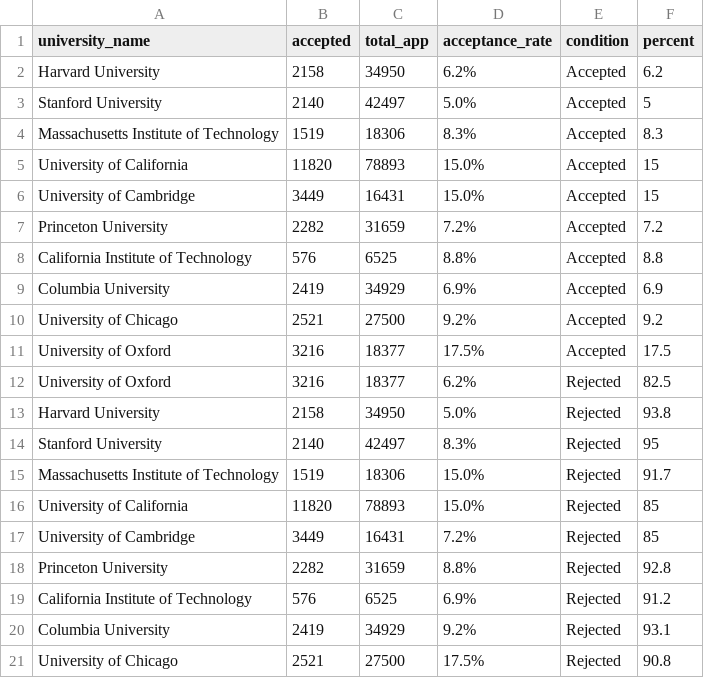
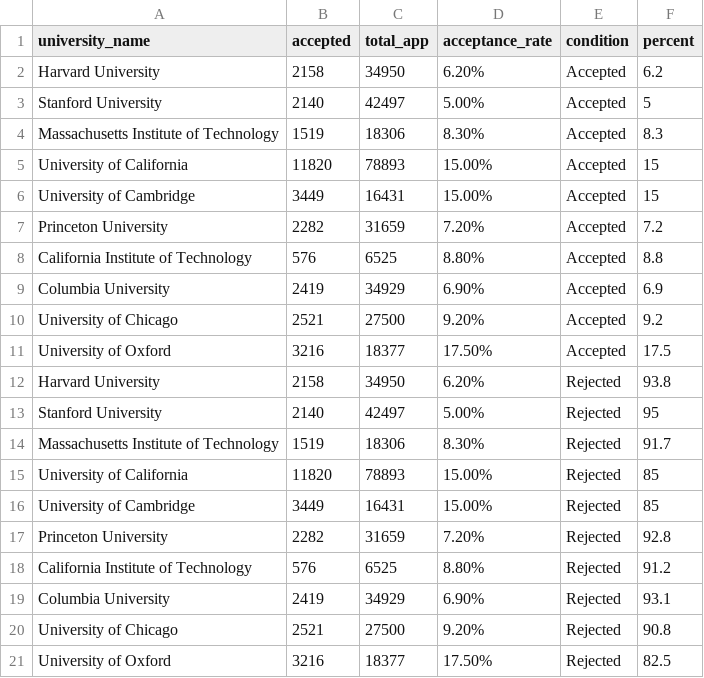
Before and after one commit to Thuylinh811/FIT3179, a CSV file: Acceptance rate 2015.csv, drawn as a sheet.

Commit message:
Add files via upload

```diff
--- a/Acceptance rate 2015.csv
+++ b/Acceptance rate 2015.csv
@@ -1,21 +1,21 @@
 university_name,accepted,total_app,acceptance_rate,condition,percent
-Harvard University,2158,34950,6.2%,Accepted,6.2
-Stanford University,2140,42497,5.0%,Accepted,5
-Massachusetts Institute of Technology,1519,18306,8.3%,Accepted,8.3
-University of California,11820,78893,15.0%,Accepted,15
-University of Cambridge,3449,16431,15.0%,Accepted,15
-Princeton University,2282,31659,7.2%,Accepted,7.2
-California Institute of Technology,576,6525,8.8%,Accepted,8.8
-Columbia University,2419,34929,6.9%,Accepted,6.9
-University of Chicago,2521,27500,9.2%,Accepted,9.2
-University of Oxford,3216,18377,17.5%,Accepted,17.5
-University of Oxford,3216,18377,6.2%,Rejected,82.5
-Harvard University,2158,34950,5.0%,Rejected,93.8
-Stanford University,2140,42497,8.3%,Rejected,95
-Massachusetts Institute of Technology,1519,18306,15.0%,Rejected,91.7
-University of California,11820,78893,15.0%,Rejected,85
-University of Cambridge,3449,16431,7.2%,Rejected,85
-Princeton University,2282,31659,8.8%,Rejected,92.8
-California Institute of Technology,576,6525,6.9%,Rejected,91.2
-Columbia University,2419,34929,9.2%,Rejected,93.1
-University of Chicago,2521,27500,17.5%,Rejected,90.8
+Harvard University,2158,34950,6.20%,Accepted,6.2
+Stanford University,2140,42497,5.00%,Accepted,5
+Massachusetts Institute of Technology,1519,18306,8.30%,Accepted,8.3
+University of California,11820,78893,15.00%,Accepted,15
+University of Cambridge,3449,16431,15.00%,Accepted,15
+Princeton University,2282,31659,7.20%,Accepted,7.2
+California Institute of Technology,576,6525,8.80%,Accepted,8.8
+Columbia University,2419,34929,6.90%,Accepted,6.9
+University of Chicago,2521,27500,9.20%,Accepted,9.2
+University of Oxford,3216,18377,17.50%,Accepted,17.5
+Harvard University,2158,34950,6.20%,Rejected,93.8
+Stanford University,2140,42497,5.00%,Rejected,95
+Massachusetts Institute of Technology,1519,18306,8.30%,Rejected,91.7
+University of California,11820,78893,15.00%,Rejected,85
+University of Cambridge,3449,16431,15.00%,Rejected,85
+Princeton University,2282,31659,7.20%,Rejected,92.8
+California Institute of Technology,576,6525,8.80%,Rejected,91.2
+Columbia University,2419,34929,6.90%,Rejected,93.1
+University of Chicago,2521,27500,9.20%,Rejected,90.8
+University of Oxford,3216,18377,17.50%,Rejected,82.5
```
